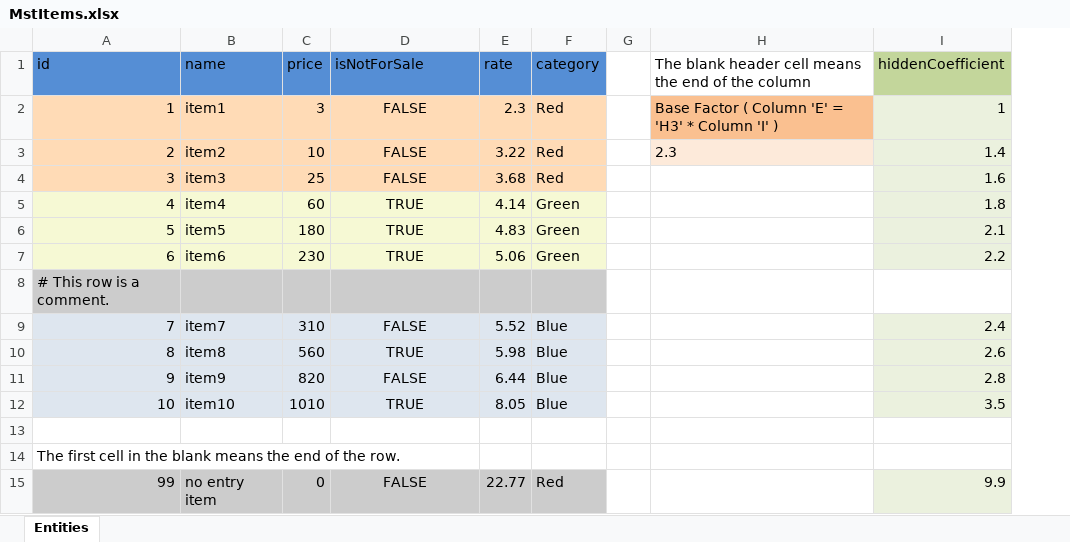
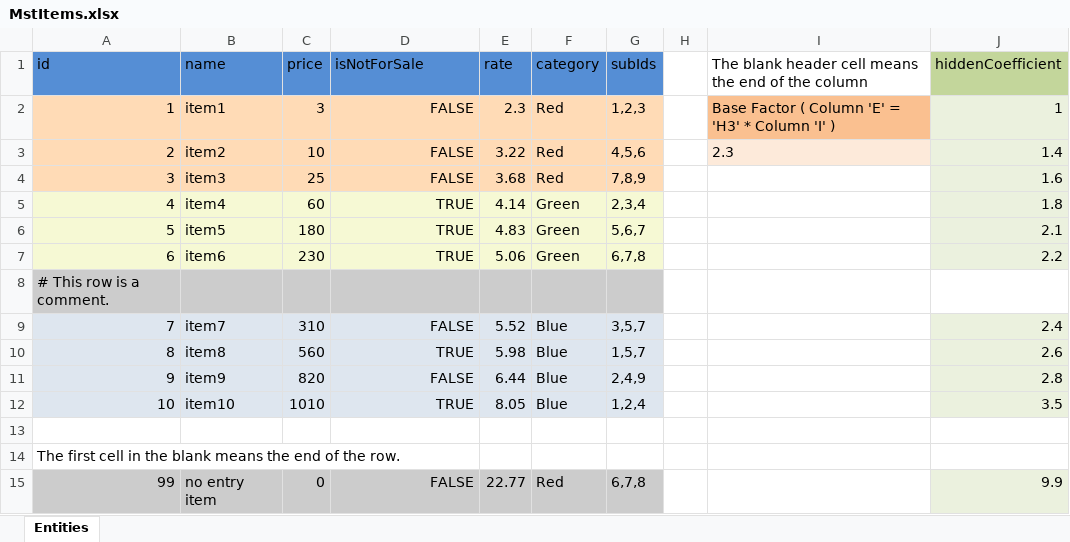
Before and after one commit to mikito/unity-excel-importer, an Excel workbook: Assets/ExcelImporter/Example/Excels/MstItems.xlsx, sheet Entities, drawn as a sheet; values as stored, in another font and other column widths than the file's, no borders; the diff names each change by its address in the sheet, - before the commit and + after, or states it on an @@ line.

```diff
--- a/Assets/ExcelImporter/Example/Excels/MstItems.xlsx (sheet Entities)
+++ b/Assets/ExcelImporter/Example/Excels/MstItems.xlsx (sheet Entities)
+column G (subIds), rows 2-15: 1,2,3 | 4,5,6 | 7,8,9 | 2,3,4 | 5,6,7 | 6,7,8 |  | 3,5,7 | 1,5,7 | 2,4,9 | 1,2,4 |  |  | 6,7,8
-D2:D7 alignment: center
+D2:D7 alignment: right
-D9:D12 alignment: center
+D9:D12 alignment: right
-D15 alignment: center
+D15 alignment: right
```
Also changed, not shown: formulas that keep their value, 5 other files.
